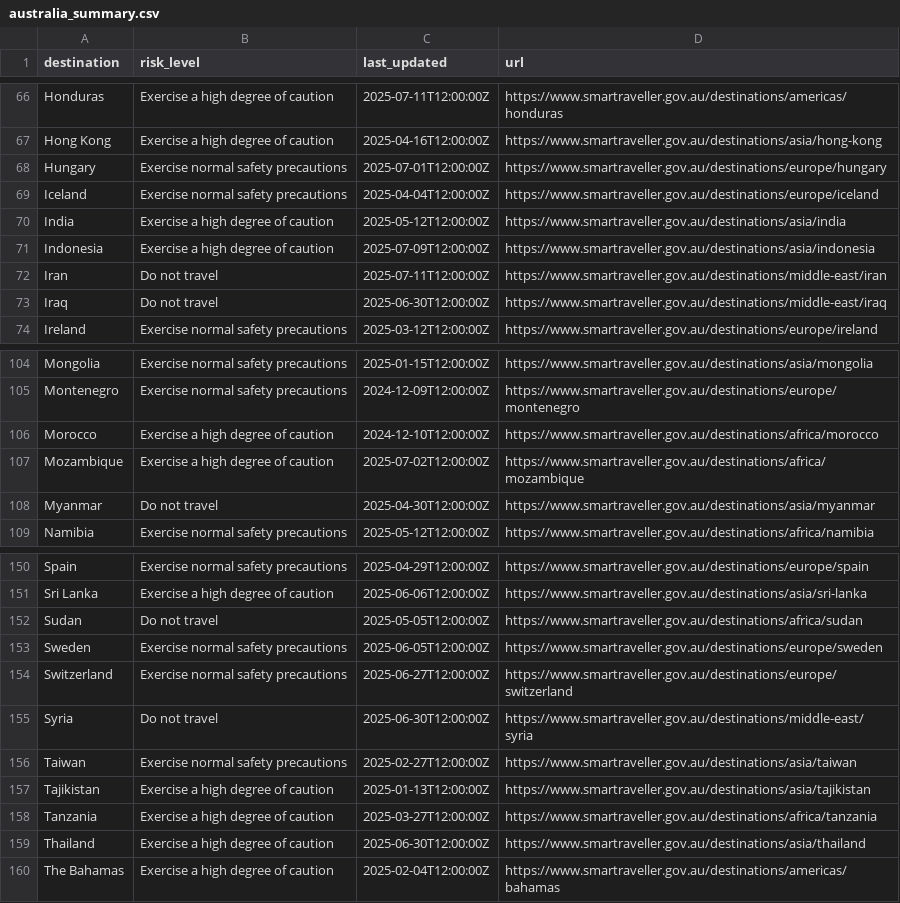
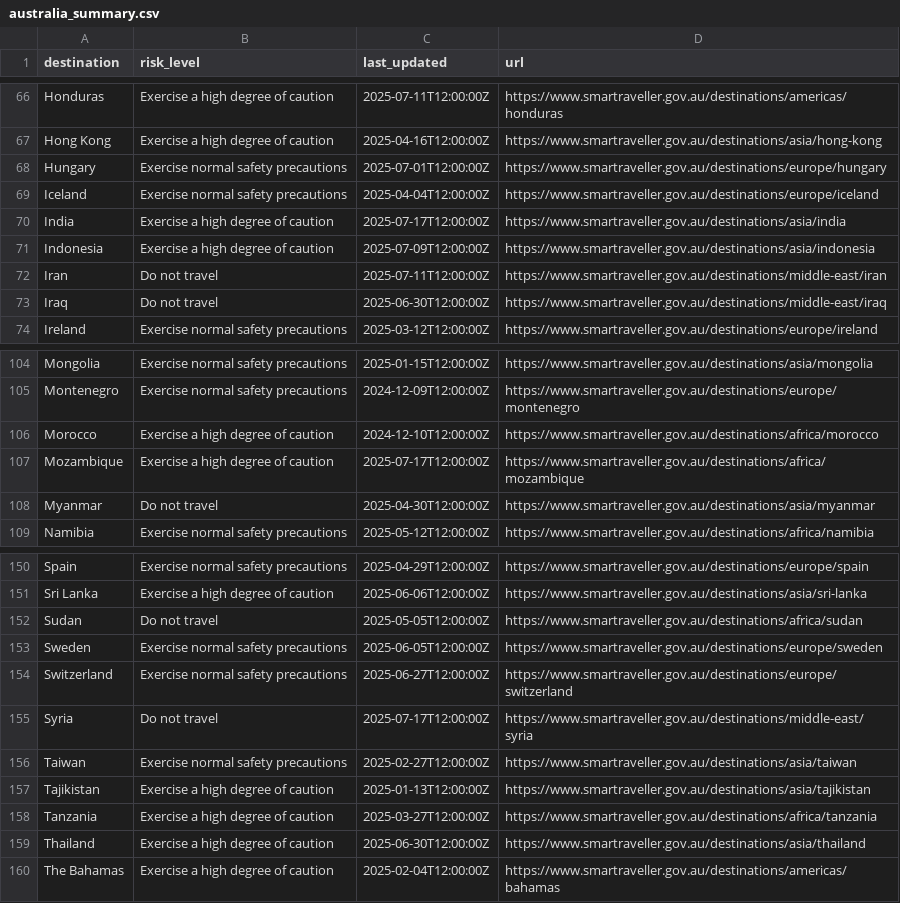
Before and after one commit to marcolussetti/travel-advisories, a CSV file: australia_summary.csv, drawn as a sheet; only a part is shown, gaps mark what is left out.

```diff
--- a/australia_summary.csv
+++ b/australia_summary.csv
@@ -69,3 +69,3 @@ Hungary,Exercise normal safety precautions,2025-07-01T12:00:00Z,https://www.smar
 Iceland,Exercise normal safety precautions,2025-04-04T12:00:00Z,https://www.smartraveller.gov.au/destinations/europe/iceland
-India,Exercise a high degree of caution,2025-05-12T12:00:00Z,https://www.smartraveller.gov.au/destinations/asia/india
+India,Exercise a high degree of caution,2025-07-17T12:00:00Z,https://www.smartraveller.gov.au/destinations/asia/india
 Indonesia,Exercise a high degree of caution,2025-07-09T12:00:00Z,https://www.smartraveller.gov.au/destinations/asia/indonesia
@@ -106,3 +106,3 @@ Montenegro,Exercise normal safety precautions,2024-12-09T12:00:00Z,https://www.s
 Morocco,Exercise a high degree of caution,2024-12-10T12:00:00Z,https://www.smartraveller.gov.au/destinations/africa/morocco
-Mozambique,Exercise a high degree of caution,2025-07-02T12:00:00Z,https://www.smartraveller.gov.au/destinations/africa/mozambique
+Mozambique,Exercise a high degree of caution,2025-07-17T12:00:00Z,https://www.smartraveller.gov.au/destinations/africa/mozambique
 Myanmar,Do not travel,2025-04-30T12:00:00Z,https://www.smartraveller.gov.au/destinations/asia/myanmar
@@ -154,3 +154,3 @@ Sweden,Exercise normal safety precautions,2025-06-05T12:00:00Z,https://www.smart
 Switzerland,Exercise normal safety precautions,2025-06-27T12:00:00Z,https://www.smartraveller.gov.au/destinations/europe/switzerland
-Syria,Do not travel,2025-06-30T12:00:00Z,https://www.smartraveller.gov.au/destinations/middle-east/syria
+Syria,Do not travel,2025-07-17T12:00:00Z,https://www.smartraveller.gov.au/destinations/middle-east/syria
 Taiwan,Exercise normal safety precautions,2025-02-27T12:00:00Z,https://www.smartraveller.gov.au/destinations/asia/taiwan
```
Also changed, not shown: 11 other files.
